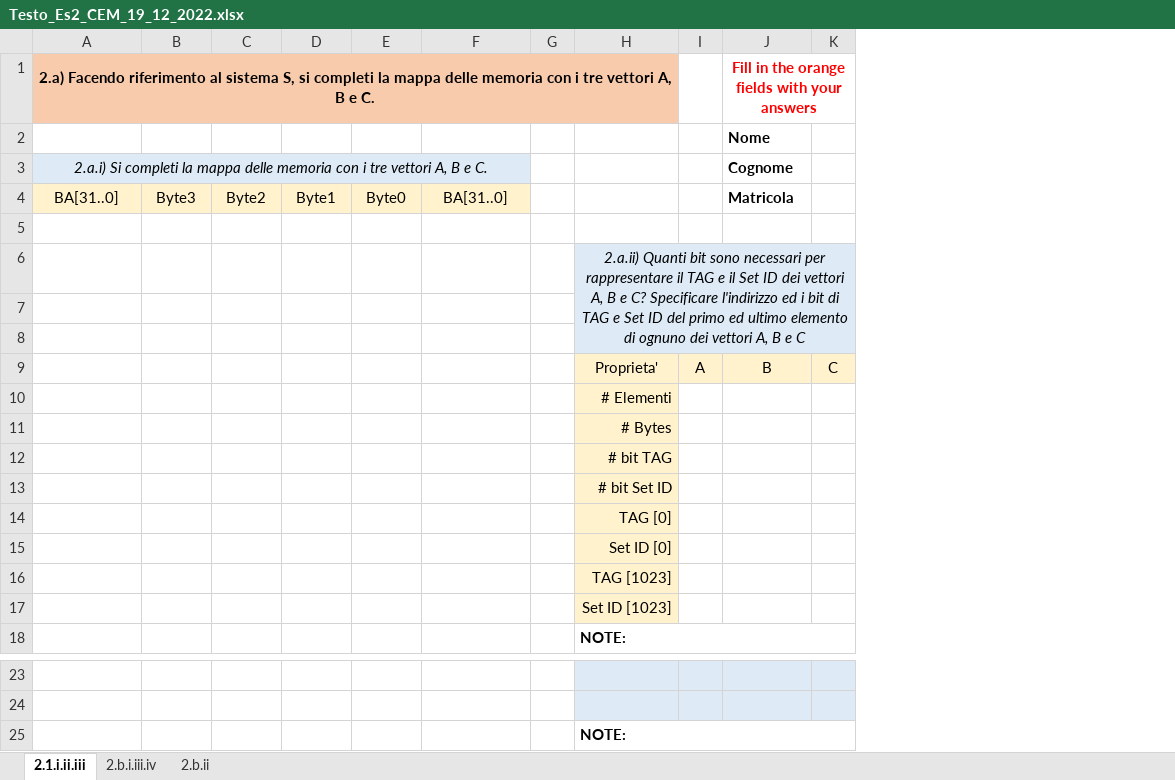
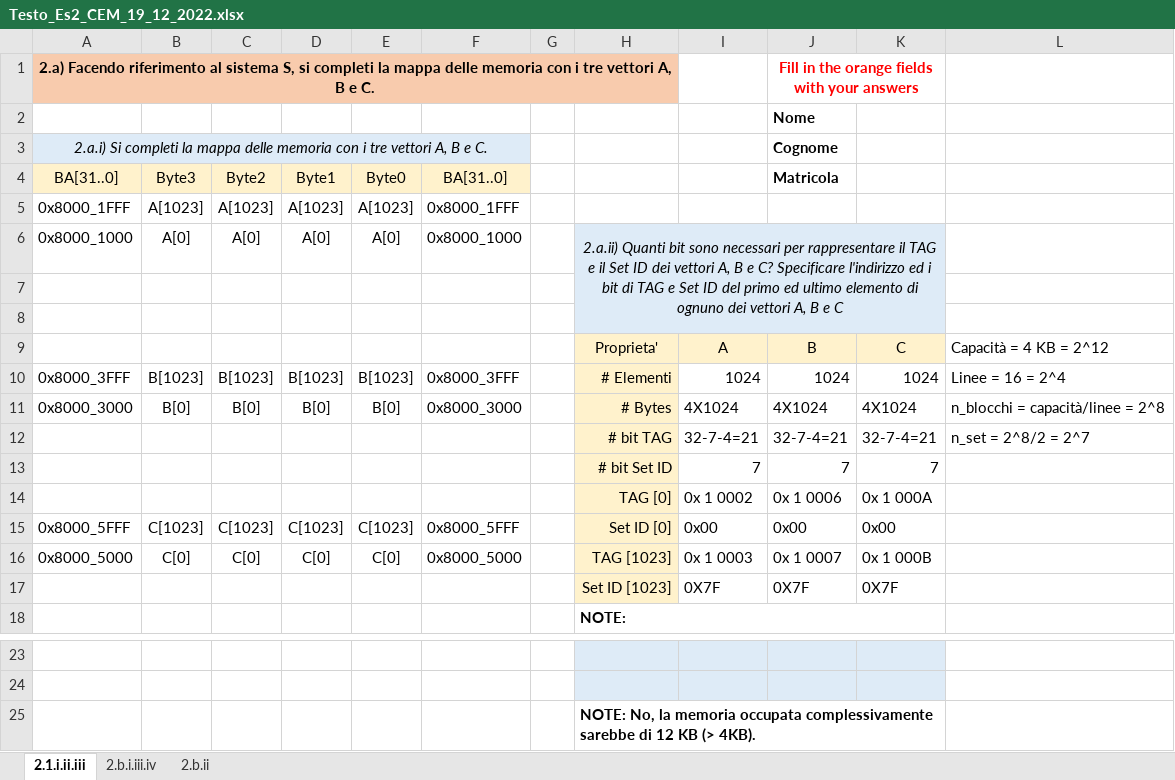
Before and after one commit to Tomassone/Universidad, an Excel workbook: Esercitazioni_AC/2023_12_19/Testo_Es2_CEM_19_12_2022.xlsx, sheet 2.1.i.ii.iii, drawn as a sheet; only a part is shown, gaps mark what is left out; values as stored, in another font and other column widths than the file's, no borders; removed rows and columns are numbered as before the commit, all else as after; the diff names each change by its address in the sheet, - before the commit and + after, or states it on an @@ line.

```diff
--- a/Esercitazioni_AC/2023_12_19/Testo_Es2_CEM_19_12_2022.xlsx (sheet 2.1.i.ii.iii)
+++ b/Esercitazioni_AC/2023_12_19/Testo_Es2_CEM_19_12_2022.xlsx (sheet 2.1.i.ii.iii)
-column I, row 9: A
+column I, row 9: A
-column K, row 9: C
+column K, row 9: C
+column L, row 9: Capacità = 4 KB = 2^12
-row 5: (empty)
+row 5: 0x8000_1FFF | A[1023] | A[1023] | A[1023] | A[1023] | 0x8000_1FFF
-row 6:  |  |  |  |  |  |  | 2.a.ii) Quanti bit sono necessari per rappresentare il TAG e il Set ID dei vettori A, B e C? Specificare l'indirizzo ed i bit di TAG e Set ID del primo ed ultimo elemento di ognuno dei vettori A, B e C
+row 6: 0x8000_1000 | A[0] | A[0] | A[0] | A[0] | 0x8000_1000 |  | 2.a.ii) Quanti bit sono necessari per rappresentare il TAG e il Set ID dei vettori A, B e C? Specificare l'indirizzo ed i bit di TAG e Set ID del primo ed ultimo elemento di ognuno dei vettori A, B e C
-row 10:  |  |  |  |  |  |  | # Elementi
-row 11:  |  |  |  |  |  |  | # Bytes
-row 12:  |  |  |  |  |  |  | # bit TAG
-row 13:  |  |  |  |  |  |  | # bit Set ID
-row 14:  |  |  |  |  |  |  | TAG [0]
-row 15:  |  |  |  |  |  |  | Set ID [0]
-row 16:  |  |  |  |  |  |  | TAG [1023]
-row 17:  |  |  |  |  |  |  | Set ID [1023]
+row 10: 0x8000_3FFF | B[1023] | B[1023] | B[1023] | B[1023] | 0x8000_3FFF |  | # Elementi | 1024 | 1024 | 1024 | Linee = 16 = 2^4
+row 11: 0x8000_3000 | B[0] | B[0] | B[0] | B[0] | 0x8000_3000 |  | # Bytes | 4X1024 | 4X1024 | 4X1024 | n_blocchi = capacità/linee = 2^8
+row 12:  |  |  |  |  |  |  | # bit TAG | 32-7-4=21 | 32-7-4=21 | 32-7-4=21 | n_set = 2^8/2 = 2^7
+row 13:  |  |  |  |  |  |  | # bit Set ID | 7 | 7 | 7
+row 14:  |  |  |  |  |  |  | TAG [0] | 0x 1 0002 | 0x 1 0006 | 0x 1 000A
+row 15: 0x8000_5FFF | C[1023] | C[1023] | C[1023] | C[1023] | 0x8000_5FFF |  | Set ID [0] | 0x00 | 0x00 | 0x00
+row 16: 0x8000_5000 | C[0] | C[0] | C[0] | C[0] | 0x8000_5000 |  | TAG [1023] | 0x 1 0003 | 0x 1 0007 | 0x 1 000B
+row 17:  |  |  |  |  |  |  | Set ID [1023] | 0X7F | 0X7F | 0X7F
-H25: NOTE:
+H25: NOTE: No, la memoria occupata complessivamente sarebbe di 12 KB (> 4KB).
```
Also changed, not shown: Esercitazioni_AC/2022_01_11/Es1_Cognome_Nome_CEM_2022_01_11.xlsx, Esercitazioni_AC/2022_02_14/Nome_Cognome_Es1_CEM_14_02_2022.xlsx, 4 other files.
